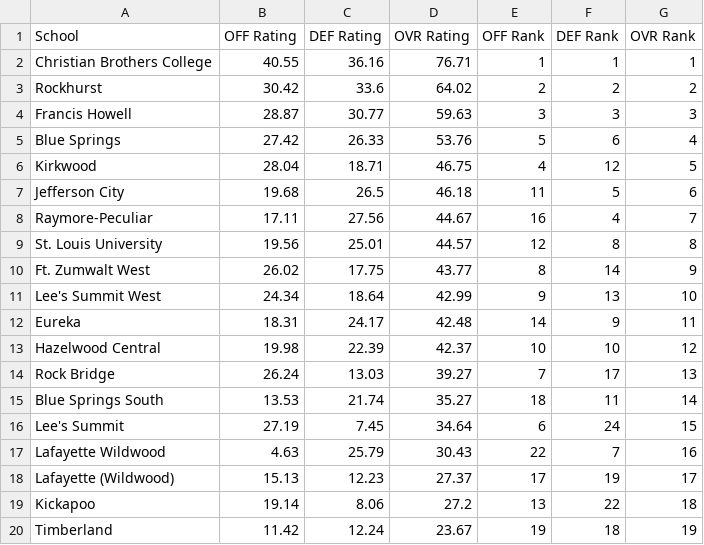
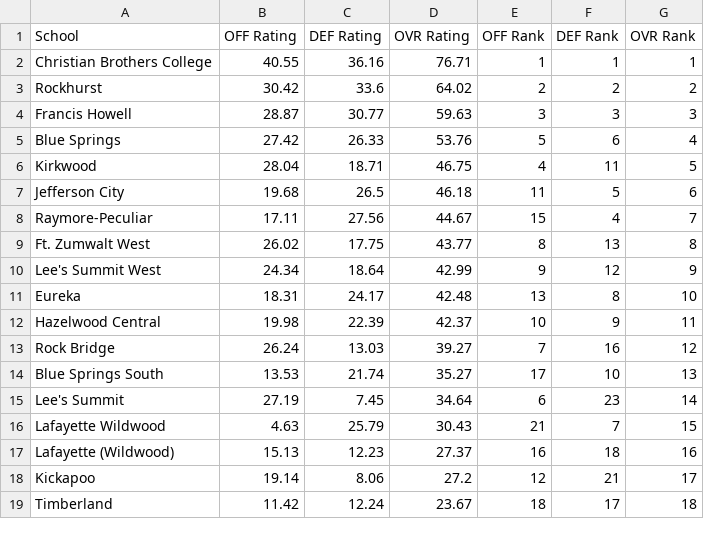
Before and after one commit to AllMOSports/football-ratings-2014, a CSV file: football_rankings_2014_class6.csv, drawn as a sheet; only a part is shown; the diff covers the shown part only.

```diff
--- a/football_rankings_2014_class6.csv
+++ b/football_rankings_2014_class6.csv
@@ -5,16 +5,15 @@ Francis Howell,28.87,30.77,59.63,3,3,3
 Blue Springs,27.42,26.33,53.76,5,6,4
-Kirkwood,28.04,18.71,46.75,4,12,5
+Kirkwood,28.04,18.71,46.75,4,11,5
 Jefferson City,19.68,26.5,46.18,11,5,6
-Raymore-Peculiar,17.11,27.56,44.67,16,4,7
-St. Louis University,19.56,25.01,44.57,12,8,8
-Ft. Zumwalt West,26.02,17.75,43.77,8,14,9
-Lee's Summit West,24.34,18.64,42.99,9,13,10
-Eureka,18.31,24.17,42.48,14,9,11
-Hazelwood Central,19.98,22.39,42.37,10,10,12
-Rock Bridge,26.24,13.03,39.27,7,17,13
-Blue Springs South,13.53,21.74,35.27,18,11,14
-Lee's Summit,27.19,7.45,34.64,6,24,15
-Lafayette Wildwood,4.63,25.79,30.43,22,7,16
-Lafayette (Wildwood),15.13,12.23,27.37,17,19,17
-Kickapoo,19.14,8.06,27.2,13,22,18
-Timberland,11.42,12.24,23.67,19,18,19
+Raymore-Peculiar,17.11,27.56,44.67,15,4,7
+Ft. Zumwalt West,26.02,17.75,43.77,8,13,8
+Lee's Summit West,24.34,18.64,42.99,9,12,9
+Eureka,18.31,24.17,42.48,13,8,10
+Hazelwood Central,19.98,22.39,42.37,10,9,11
+Rock Bridge,26.24,13.03,39.27,7,16,12
+Blue Springs South,13.53,21.74,35.27,17,10,13
+Lee's Summit,27.19,7.45,34.64,6,23,14
+Lafayette Wildwood,4.63,25.79,30.43,21,7,15
+Lafayette (Wildwood),15.13,12.23,27.37,16,18,16
+Kickapoo,19.14,8.06,27.2,12,21,17
+Timberland,11.42,12.24,23.67,18,17,18
```
Also changed, not shown: 42 edited cells elsewhere in this file, football_rankings_2014_all.csv, football_rankings_2014_class1.csv, 8 other files.
